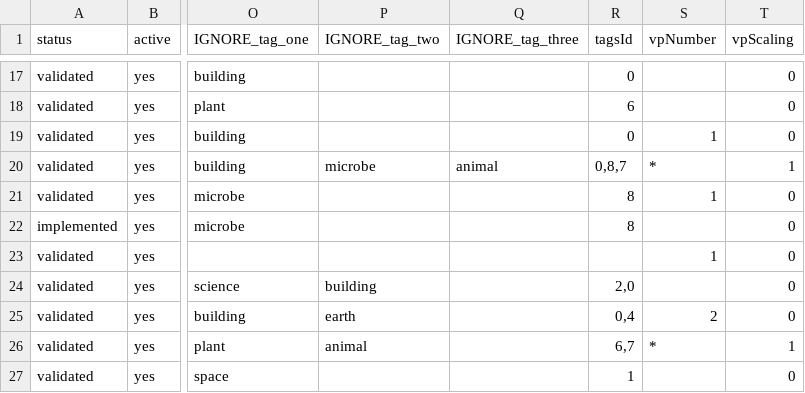
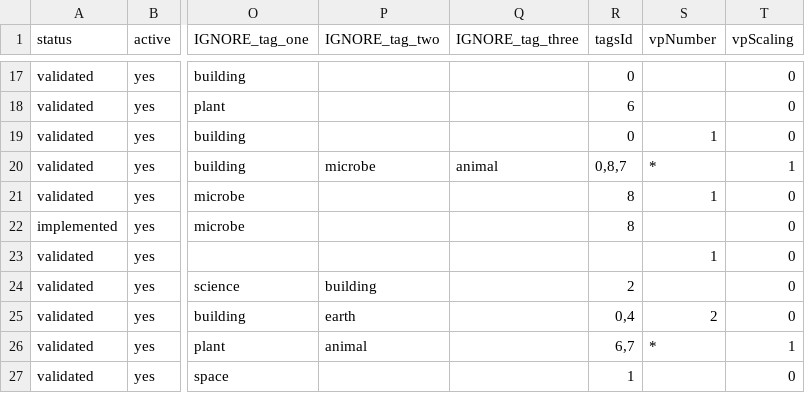
Before and after one commit to Mylaana/AresExpedition, a CSV file: parser/Input/card_list.csv, drawn as a sheet; only a part is shown, gaps mark what is left out; the diff covers the shown part only; the diff names each change by its address in the sheet, - before the commit and + after, or states it on an @@ line.

```diff
--- a/parser/Input/card_list.csv
+++ b/parser/Input/card_list.csv
-R24 (tagsId): 2,0
+R24 (tagsId): 2
```
Also changed, not shown: 16 edited cells elsewhere in this file, 14 other files.
